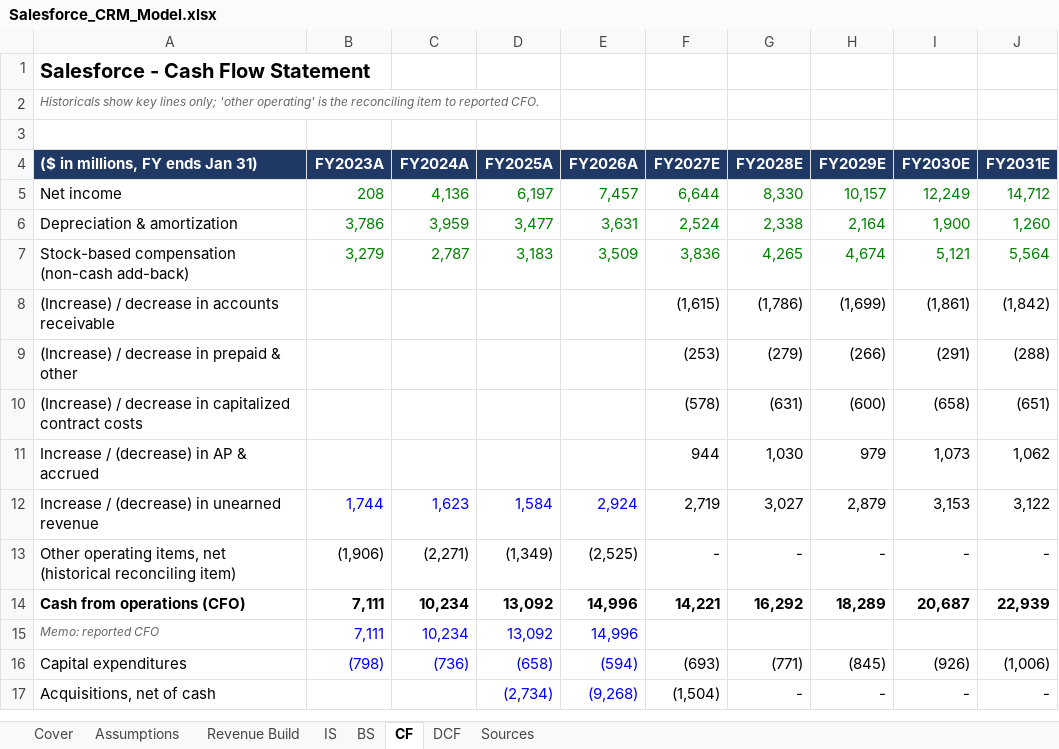
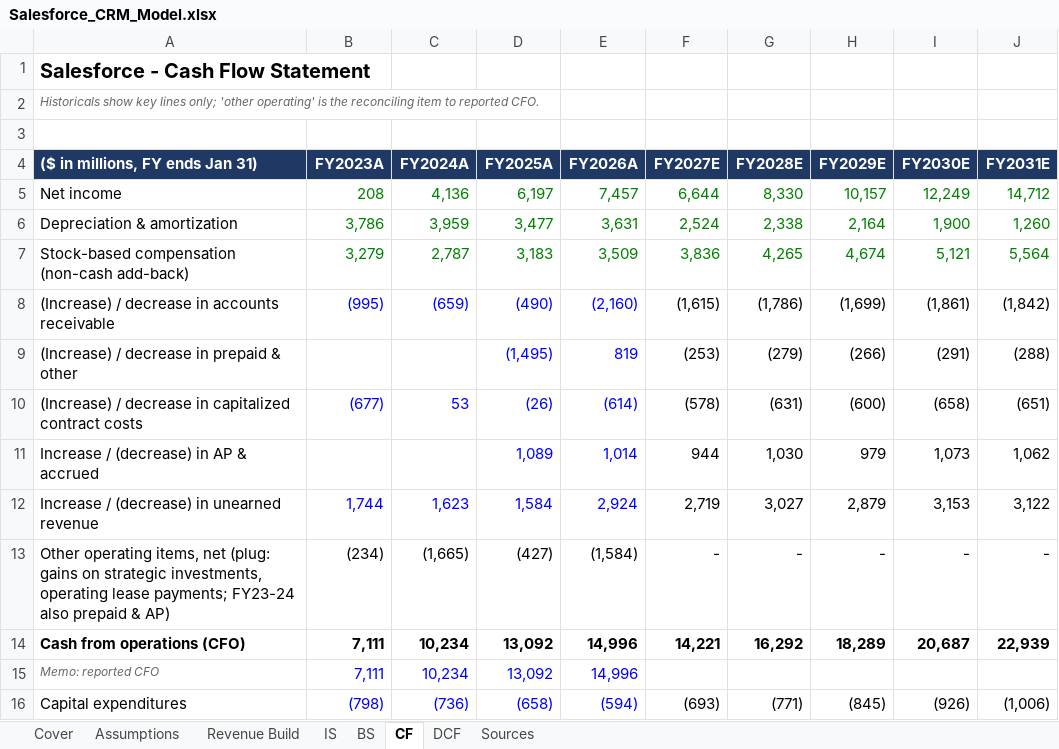
Before and after one commit to pooja003-cloud/salesforce-valuation, an Excel workbook: model/Salesforce_CRM_Model.xlsx, sheet CF, drawn as a sheet; only a part is shown; the shorter side is filled out with more unchanged rows; values as stored, in another font and other column widths than the file's, no borders; the diff names each change by its address in the sheet, - before the commit and + after, or states it on an @@ line.

```diff
--- a/model/Salesforce_CRM_Model.xlsx (sheet CF)
+++ b/model/Salesforce_CRM_Model.xlsx (sheet CF)
-B8 (FY2023A): (empty)
+B8 (FY2023A): (995)
-C8 (FY2024A): (empty)
+C8 (FY2024A): (659)
-D8 (FY2025A): (empty)
+D8 (FY2025A): (490)
-E8 (FY2026A): (empty)
+E8 (FY2026A): (2,160)
-D9 (FY2025A): (empty)
+D9 (FY2025A): (1,495)
-E9 (FY2026A): (empty)
+E9 (FY2026A): 819
-B10 (FY2023A): (empty)
+B10 (FY2023A): (677)
-C10 (FY2024A): (empty)
+C10 (FY2024A): 53
-D10 (FY2025A): (empty)
+D10 (FY2025A): (26)
-E10 (FY2026A): (empty)
+E10 (FY2026A): (614)
-D11 (FY2025A): (empty)
+D11 (FY2025A): 1,089
-E11 (FY2026A): (empty)
+E11 (FY2026A): 1,014
-A13 (($ in millions, FY ends Jan 31)): …items, net (historical reconciling item)
+A13 (($ in millions, FY ends Jan 31)): …items, net (plug: gains on strategic investments, operating lease payments; FY23-24 also prepaid & AP)
-B13 (FY2023A): (1,906)
+B13 (FY2023A): (234)
-C13 (FY2024A): (2,271)
+C13 (FY2024A): (1,665)
-D13 (FY2025A): (1,349)
+D13 (FY2025A): (427)
-E13 (FY2026A): (2,525)
+E13 (FY2026A): (1,584)
```
Also changed, not shown: sheet Cover, sheet DCF, 5 other files.
